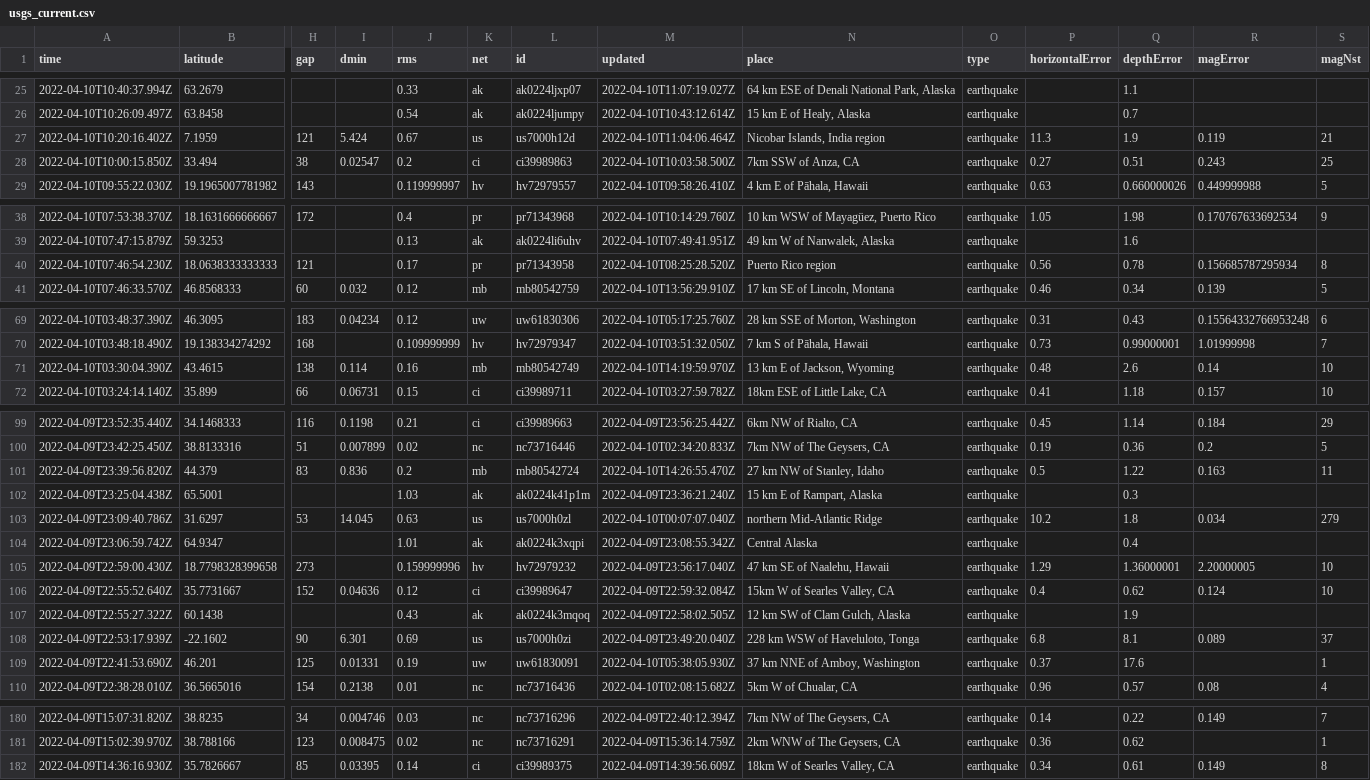
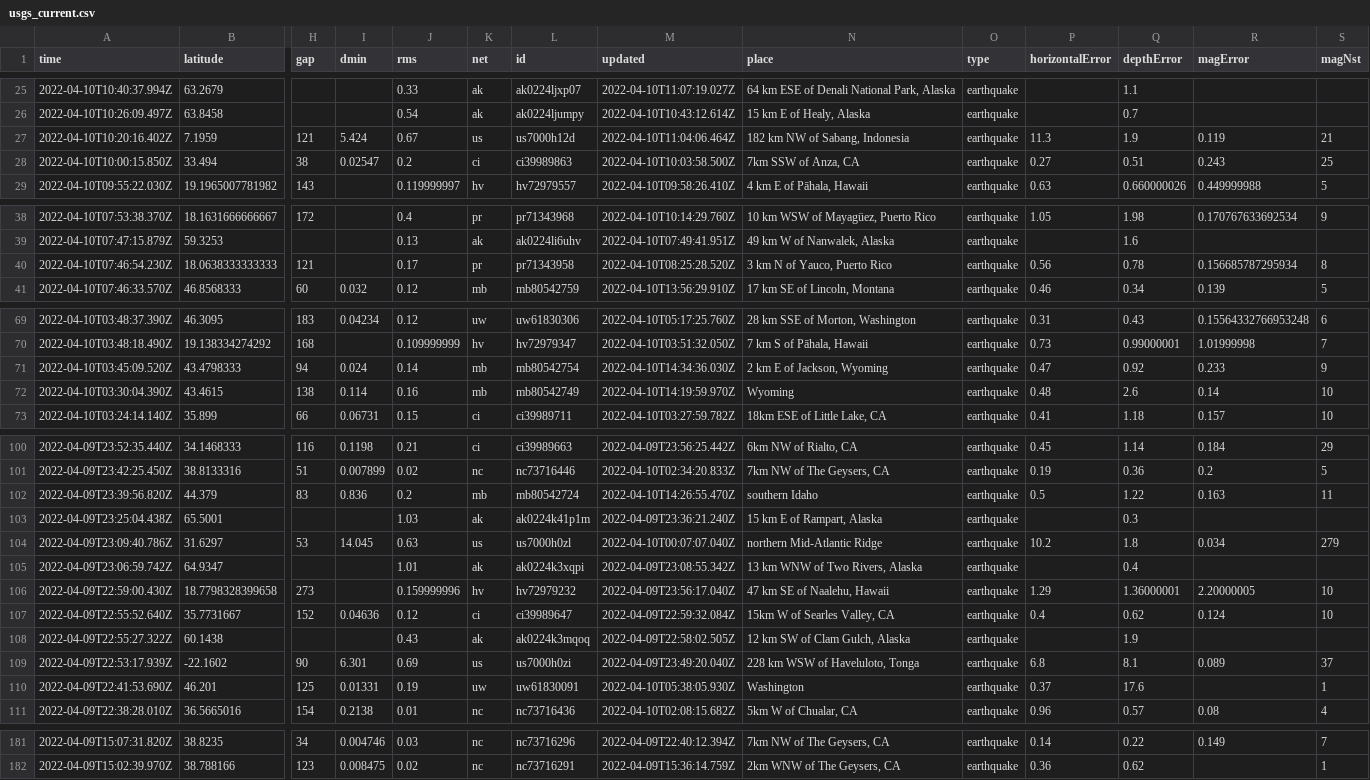
Before and after one commit to cveltri/my-data-robot, a CSV file: usgs_current.csv, drawn as a sheet; only a part is shown, gaps mark what is left out; removed rows and columns are numbered as before the commit, all else as after; rows hold the shown columns only; the diff covers the shown part only; the diff names each change by its address in the sheet, - before the commit and + after, or states it on an @@ line.

```diff
--- a/usgs_current.csv
+++ b/usgs_current.csv
-N27 (place): Nicobar Islands, India region
+N27 (place): 182 km NW of Sabang, Indonesia
-N40 (place): Puerto Rico region
+N40 (place): 3 km N of Yauco, Puerto Rico
+row 71: 2022-04-10T03:45:09.520Z | 43.4798333 | 94 | 0.024 | 0.14 | mb | mb80542754 | 2022-04-10T14:34:36.030Z | 2 km E of Jackson, Wyoming | earthquake | 0.47 | 0.92 | 0.233 | 9
-N72 (place): 13 km E of Jackson, Wyoming
+N72 (place): Wyoming
-N102 (place): 27 km NW of Stanley, Idaho
+N102 (place): southern Idaho
-N105 (place): Central Alaska
+N105 (place): 13 km WNW of Two Rivers, Alaska
-N110 (place): 37 km NNE of Amboy, Washington
+N110 (place): Washington
-row 182: 2022-04-09T14:36:16.930Z | 35.7826667 | 85 | 0.03395 | 0.14 | ci | ci39989375 | 2022-04-09T14:39:56.609Z | 18km W of Searles Valley, CA | earthquake | 0.34 | 0.61 | 0.149 | 8
```
Also changed, not shown: 2 edited cells elsewhere in this file.
